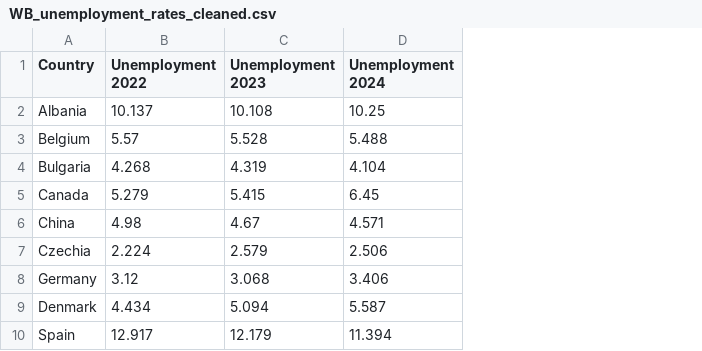
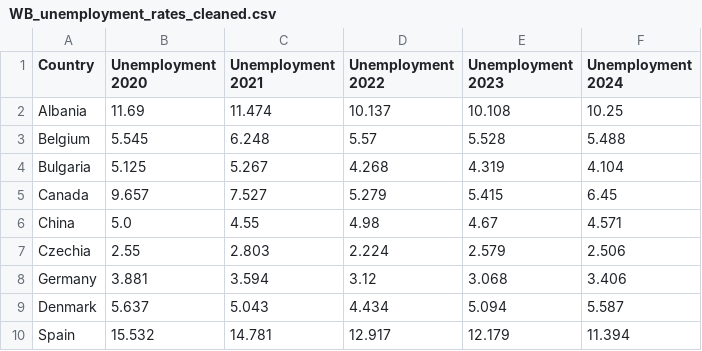
Before and after one commit to jooseproots/NATO_thesis, a CSV file: joosep_analysis/clean_data/WB_unemployment_rates_cleaned.csv, drawn as a sheet; only a part is shown; the diff names each change by its address in the sheet, - before the commit and + after, or states it on an @@ line.

```diff
--- a/joosep_analysis/clean_data/WB_unemployment_rates_cleaned.csv
+++ b/joosep_analysis/clean_data/WB_unemployment_rates_cleaned.csv
+column B (Unemployment 2020), rows 2-10: 11.69 | 5.545 | 5.125 | 9.657 | 5.0 | 2.55 | 3.881 | 5.637 | 15.532
+column C (Unemployment 2021), rows 2-10: 11.474 | 6.248 | 5.267 | 7.527 | 4.55 | 2.803 | 3.594 | 5.043 | 14.781
```
Also changed, not shown: joosep_analysis/clean_data/WB_GDP_constant_2015_cleaned.csv, joosep_analysis/clean_data/WB_Total_population_over_years_cleaned.csv, 1 other file.
